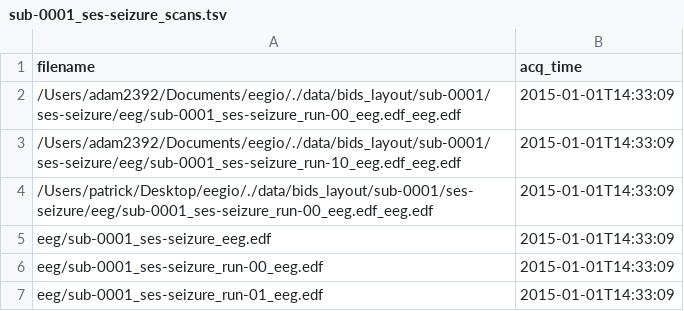
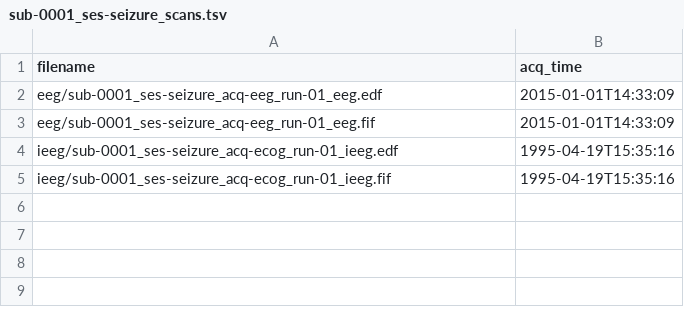
Before and after one commit to adam2392/eegio, a TSV file: data/bids_layout/sub-0001/ses-seizure/sub-0001_ses-seizure_scans.tsv, drawn as a sheet.

```diff
--- a/data/bids_layout/sub-0001/ses-seizure/sub-0001_ses-seizure_scans.tsv
+++ b/data/bids_layout/sub-0001/ses-seizure/sub-0001_ses-seizure_scans.tsv
@@ -1,7 +1,5 @@
 filename	acq_time
-/Users/adam2392/Documents/eegio/./data/bids_layout/sub-0001/ses-seizure/eeg/sub-0001_ses-seizure_run-00_eeg.edf_eeg.edf	2015-01-01T14:33:09
-/Users/adam2392/Documents/eegio/./data/bids_layout/sub-0001/ses-seizure/eeg/sub-0001_ses-seizure_run-10_eeg.edf_eeg.edf	2015-01-01T14:33:09
-/Users/patrick/Desktop/eegio/./data/bids_layout/sub-0001/ses-seizure/eeg/sub-0001_ses-seizure_run-00_eeg.edf_eeg.edf	2015-01-01T14:33:09
-eeg/sub-0001_ses-seizure_eeg.edf	2015-01-01T14:33:09
-eeg/sub-0001_ses-seizure_run-00_eeg.edf	2015-01-01T14:33:09
-eeg/sub-0001_ses-seizure_run-01_eeg.edf	2015-01-01T14:33:09
+eeg/sub-0001_ses-seizure_acq-eeg_run-01_eeg.edf	2015-01-01T14:33:09
+eeg/sub-0001_ses-seizure_acq-eeg_run-01_eeg.fif	2015-01-01T14:33:09
+ieeg/sub-0001_ses-seizure_acq-ecog_run-01_ieeg.edf	1995-04-19T15:35:16
+ieeg/sub-0001_ses-seizure_acq-ecog_run-01_ieeg.fif	1995-04-19T15:35:16
```
Also changed, not shown: 39 other files.
